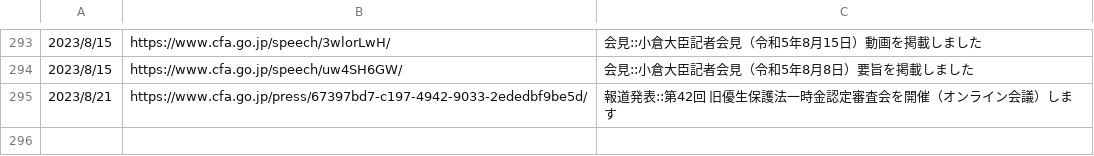
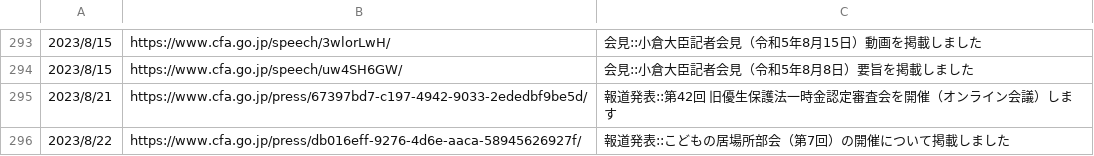
Before and after one commit to c-3lab/jp-go-digital-news, a CSV file: jp-go-cfa-news-news.csv, drawn as a sheet; only a part is shown, gaps mark what is left out.

```diff
--- a/jp-go-cfa-news-news.csv
+++ b/jp-go-cfa-news-news.csv
@@ -295 +295,2 @@
 2023/8/21,https://www.cfa.go.jp/press/67397bd7-c197-4942-9033-2ededbf9be5d/,報道発表::第42回 旧優生保護法一時金認定審査会を開催（オンライン会議）します
+2023/8/22,https://www.cfa.go.jp/press/db016eff-9276-4d6e-aaca-58945626927f/,報道発表::こどもの居場所部会（第7回）の開催について掲載しました
```
